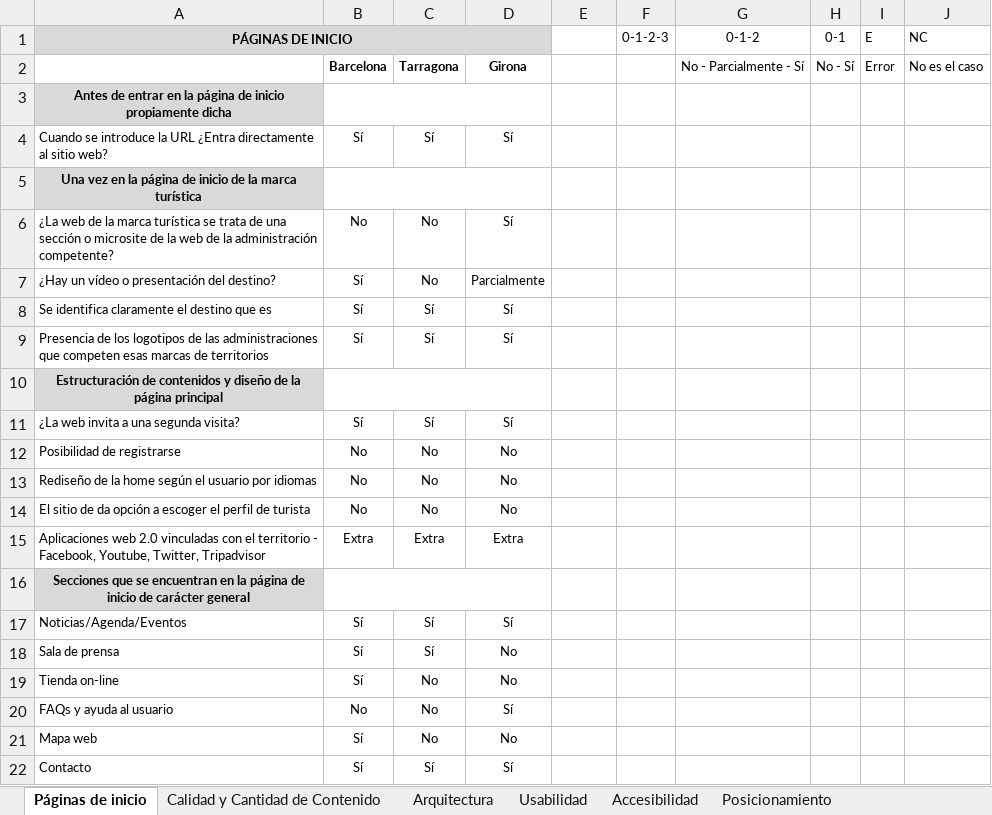
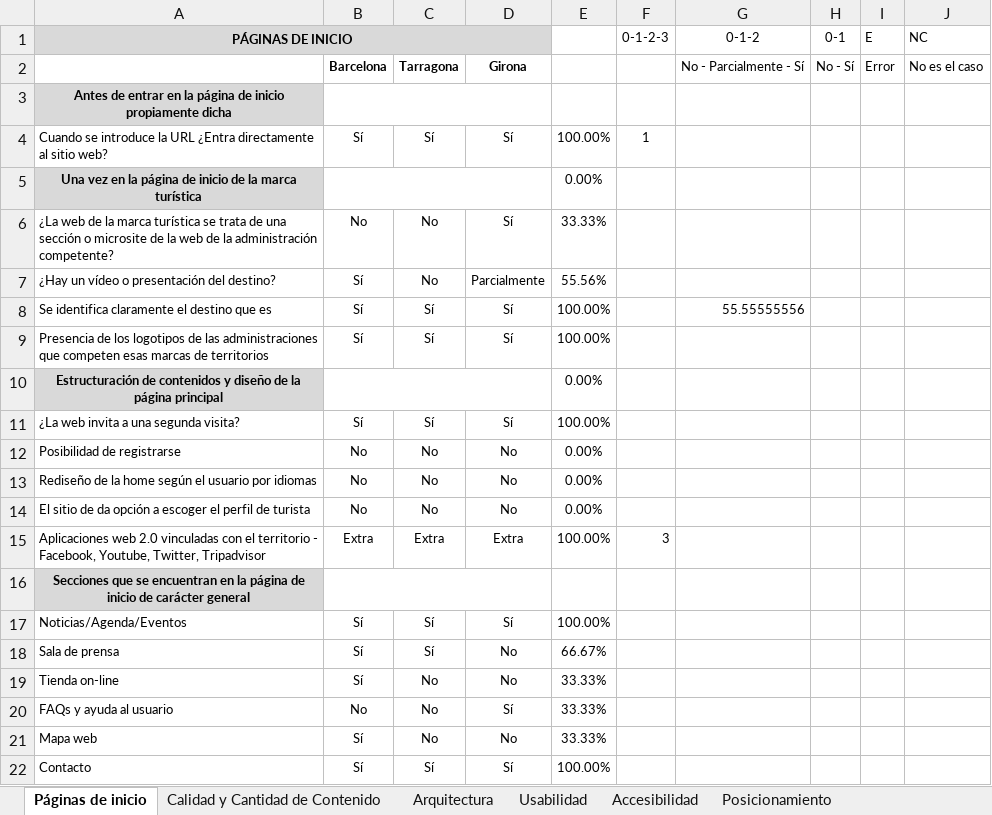
Before and after one commit to maneta/TFC-Jamile, an Excel workbook: TFC - Textos/Plantilla-resultados-final.xlsx, sheet Páginas de inicio, drawn as a sheet; values as stored, in another font and other column widths than the file's, no borders; the diff names each change by its address in the sheet, - before the commit and + after, or states it on an @@ line.

```diff
--- a/TFC - Textos/Plantilla-resultados-final.xlsx (sheet Páginas de inicio)
+++ b/TFC - Textos/Plantilla-resultados-final.xlsx (sheet Páginas de inicio)
-E4: (empty)
+E4: 100.00%
-F4 (0-1-2-3): (empty)
+F4 (0-1-2-3): 1
-E5: (empty)
+E5: 0.00%
-E6: (empty)
+E6: 33.33%
-E7: (empty)
+E7: 55.56%
-E8:E9: (empty)
+E8:E9: 100.00%
-G8 (0-1-2): (empty)
+G8 (0-1-2): 55.55555556
-E10: (empty)
+E10: 0.00%
-E11: (empty)
+E11: 100.00%
-E12:E14: (empty)
+E12:E14: 0.00%
-E15: (empty)
+E15: 100.00%
-F15 (0-1-2-3): (empty)
+F15 (0-1-2-3): 3
-E17: (empty)
+E17: 100.00%
-E18: (empty)
+E18: 66.67%
-E19:E21: (empty)
+E19:E21: 33.33%
-E22: (empty)
+E22: 100.00%
```
Also changed, not shown: sheet Accesibilidad, sheet Usabilidad, sheet Arquitectura, sheet Calidad y Cantidad de Contenido, hidden cells, 4 other files.
